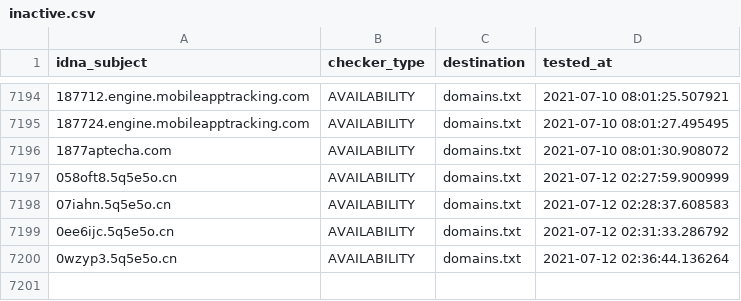
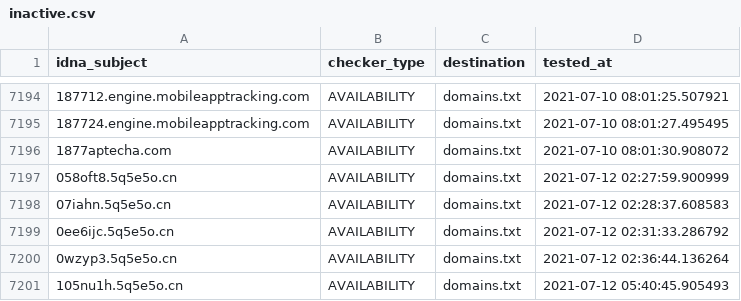
Before and after one commit to mypdns/dead-hosts, a CSV file: .pyfunceble/inactive.csv, drawn as a sheet; only a part is shown, gaps mark what is left out; the diff names each change by its address in the sheet, - before the commit and + after, or states it on an @@ line.

```diff
--- a/.pyfunceble/inactive.csv
+++ b/.pyfunceble/inactive.csv
+row 7201: 105nu1h.5q5e5o.cn | AVAILABILITY | domains.txt | 2021-07-12 05:40:45.905493
```
Also changed, not shown: 6 other files.
